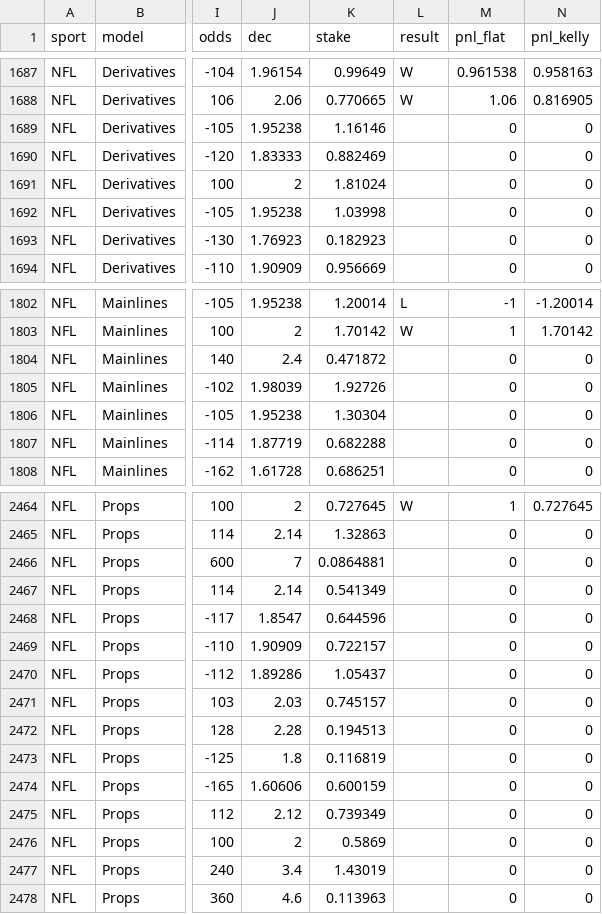
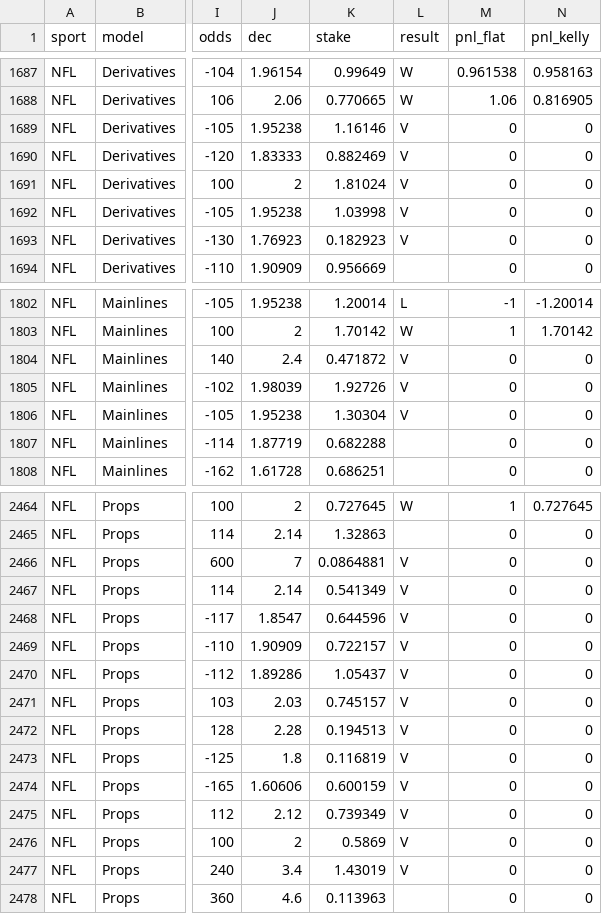
Before and after one commit to Charlie-feinstein/whizard-results, a CSV file: state/archive.csv, drawn as a sheet; only a part is shown, gaps mark what is left out; the diff names each change by its address in the sheet, - before the commit and + after, or states it on an @@ line.

Commit message:
results 2026-10-27T00:41:08Z

```diff
--- a/state/archive.csv
+++ b/state/archive.csv
-L1689:L1693 (result): (empty)
+L1689:L1693 (result): V
-L1804:L1806 (result): (empty)
+L1804:L1806 (result): V
-L2466:L2477 (result): (empty)
+L2466:L2477 (result): V
```
Also changed, not shown: 1 other file.
